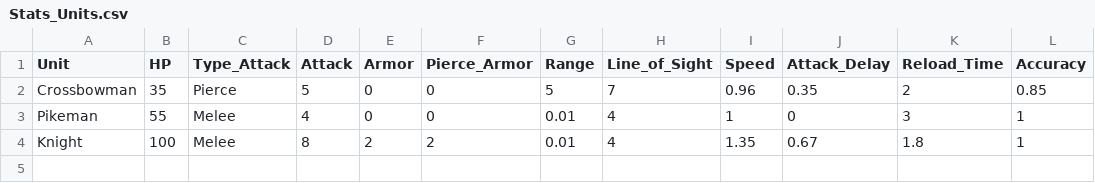
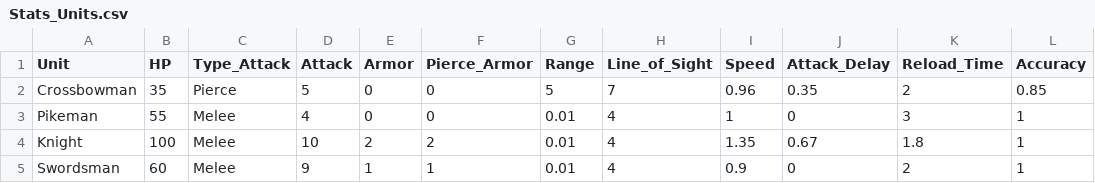
Before and after one commit to Patrice404/age_of_empire_ai_battle_simulation, a CSV file: src/util/Stats_Units.csv, drawn as a sheet.

Commit message:
Update stats

```diff
--- a/src/util/Stats_Units.csv
+++ b/src/util/Stats_Units.csv
@@ -3,2 +3,3 @@ Crossbowman,35,Pierce,5,0,0,5,7,0.96,0.35,2,0.85
 Pikeman,55,Melee,4,0,0,0.01,4,1,0,3,1
-Knight,100,Melee,8,2,2,0.01,4,1.35,0.67,1.8,1
+Knight,100,Melee,10,2,2,0.01,4,1.35,0.67,1.8,1
+Swordsman,60,Melee,9,1,1,0.01,4,0.9,0,2,1
```
